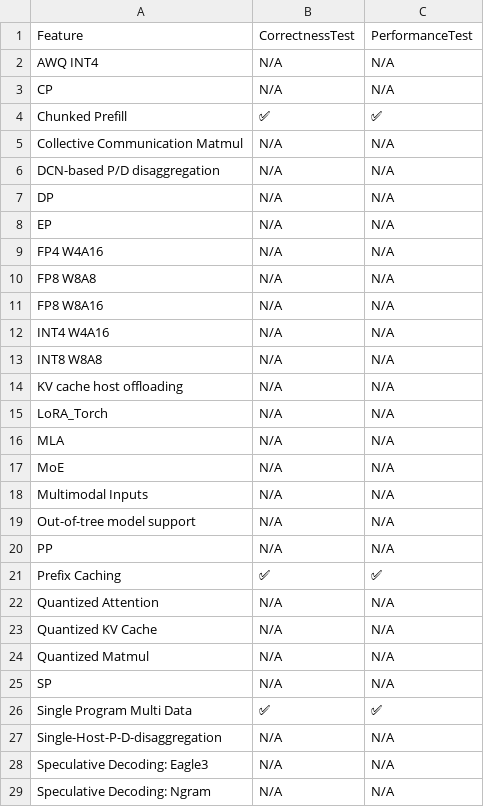
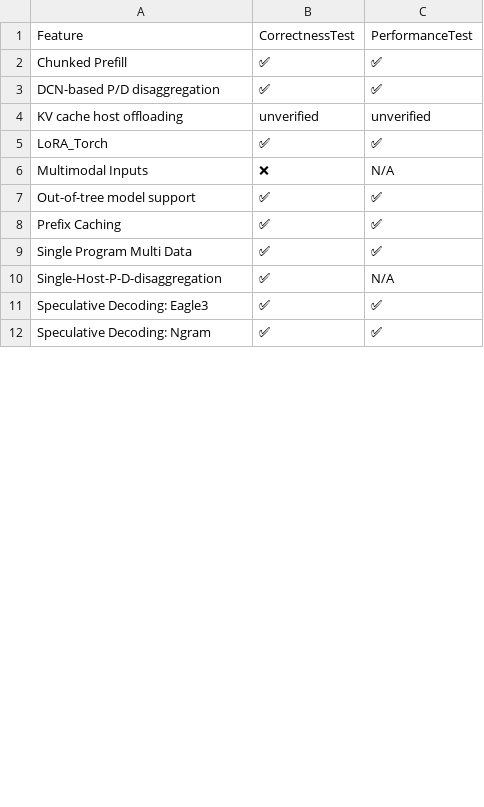
Before and after one commit to inkitori/claude-deepseek-v4, a CSV file: support_matrices/nightly/v6/feature_support_matrix.csv, drawn as a sheet; only a part is shown; the diff covers the shown part only.

Commit message:
[skip ci] Update nightly support matrices (v6/v7)
Signed-off-by: Buildkite Bot <buildkite-bot@users.noreply.github.com>

```diff
--- a/support_matrices/nightly/v6/feature_support_matrix.csv
+++ b/support_matrices/nightly/v6/feature_support_matrix.csv
@@ -1,29 +1,12 @@
 Feature,CorrectnessTest,PerformanceTest
-"AWQ INT4",N/A,N/A
-"CP",N/A,N/A
 "Chunked Prefill",✅,✅
-"Collective Communication Matmul",N/A,N/A
-"DCN-based P/D disaggregation",N/A,N/A
-"DP",N/A,N/A
-"EP",N/A,N/A
-"FP4 W4A16",N/A,N/A
-"FP8 W8A8",N/A,N/A
-"FP8 W8A16",N/A,N/A
-"INT4 W4A16",N/A,N/A
-"INT8 W8A8",N/A,N/A
-"KV cache host offloading",N/A,N/A
-"LoRA_Torch",N/A,N/A
-"MLA",N/A,N/A
-"MoE",N/A,N/A
-"Multimodal Inputs",N/A,N/A
-"Out-of-tree model support",N/A,N/A
-"PP",N/A,N/A
+"DCN-based P/D disaggregation",✅,✅
+"KV cache host offloading",unverified,unverified
+"LoRA_Torch",✅,✅
+"Multimodal Inputs",❌,N/A
+"Out-of-tree model support",✅,✅
 "Prefix Caching",✅,✅
-"Quantized Attention",N/A,N/A
-"Quantized KV Cache",N/A,N/A
-"Quantized Matmul",N/A,N/A
-"SP",N/A,N/A
 "Single Program Multi Data",✅,✅
-"Single-Host-P-D-disaggregation",N/A,N/A
-"Speculative Decoding: Eagle3",N/A,N/A
-"Speculative Decoding: Ngram",N/A,N/A
+"Single-Host-P-D-disaggregation",✅,N/A
+"Speculative Decoding: Eagle3",✅,✅
+"Speculative Decoding: Ngram",✅,✅
```
Also changed, not shown: 43 removed rows and 6 edited cells elsewhere in this file, support_matrices/nightly/v6/kernel_support_matrix-microbenchmarks.csv, support_matrices/nightly/v6/quantization_support_matrix.csv, 8 other files.
